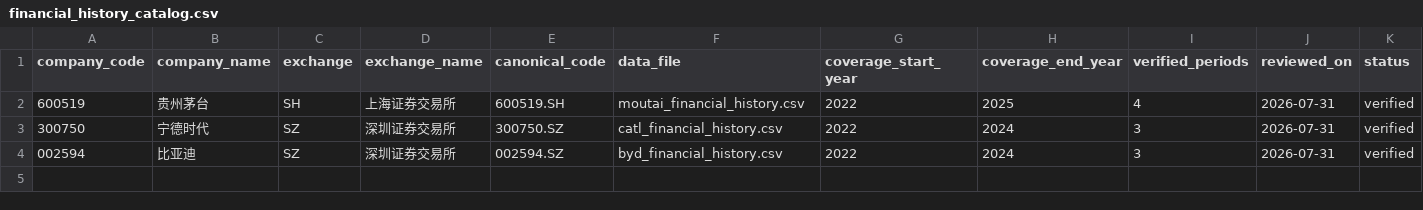
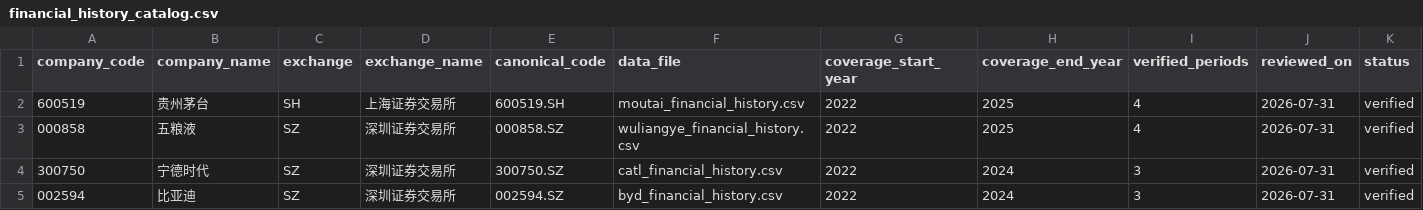
Before and after one commit to rdd7ckddmj-eng/ai-financial-report-assistant, a CSV file: data/verified/financial_history_catalog.csv, drawn as a sheet; the diff names each change by its address in the sheet, - before the commit and + after, or states it on an @@ line.

```diff
--- a/data/verified/financial_history_catalog.csv
+++ b/data/verified/financial_history_catalog.csv
+row 3: 000858 | 五粮液 | SZ | 深圳证券交易所 | 000858.SZ | wuliangye_financial_history.csv | 2022 | 2025 | 4 | 2026-07-31 | verified
```
Also changed, not shown: data/verified/company_industry_catalog.csv, 1 other file.
